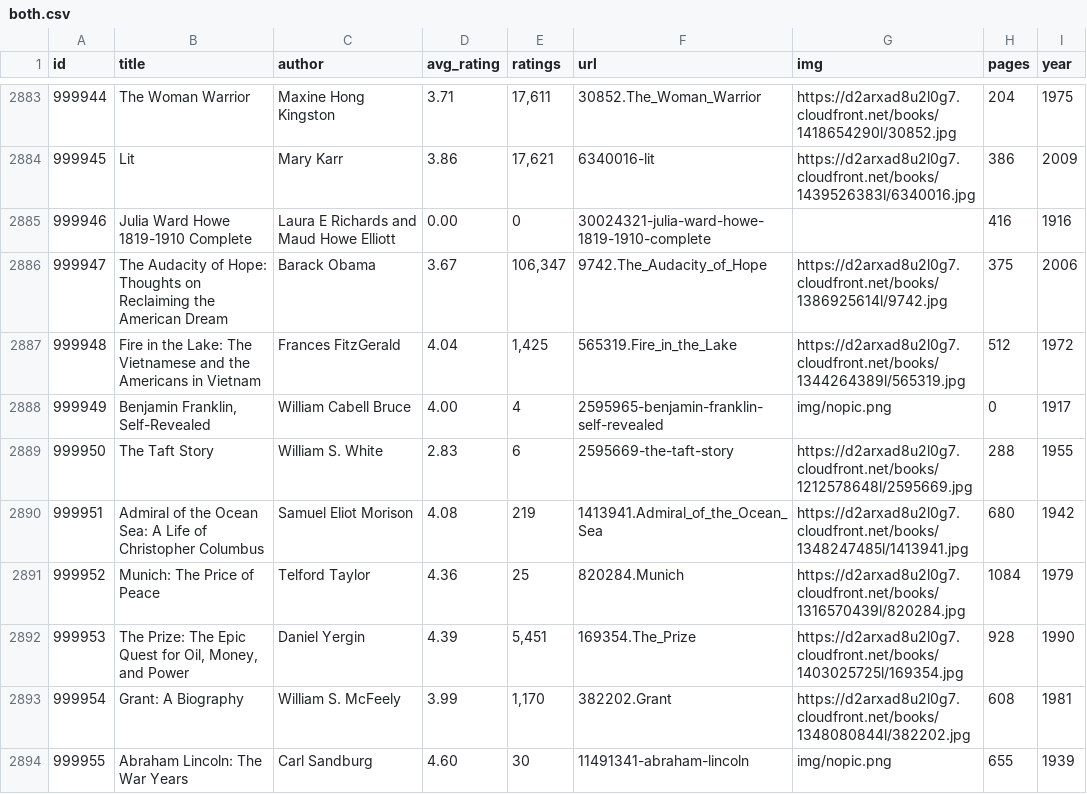
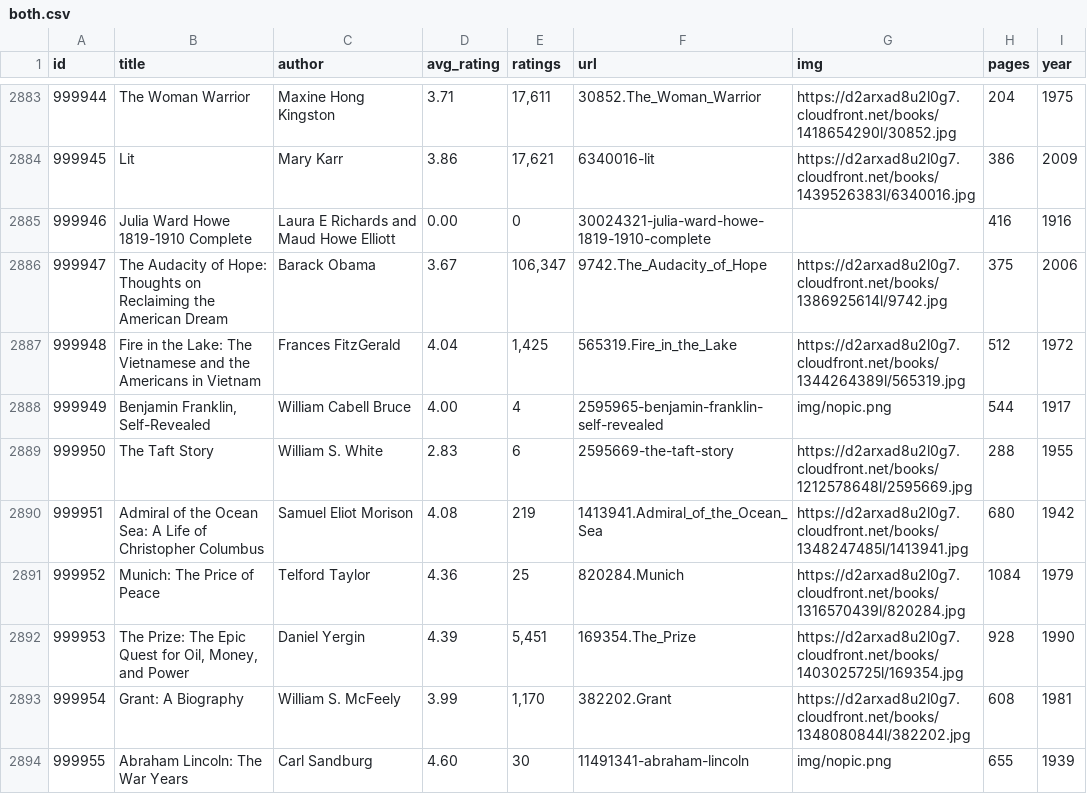
Before and after one commit to elneto/books2, a CSV file: public/both.csv, drawn as a sheet; only a part is shown, gaps mark what is left out; the diff covers the shown part only.

```diff
--- a/public/both.csv
+++ b/public/both.csv
@@ -2887,3 +2887,3 @@ id,title,author,avg_rating,ratings,url,img,pages,year
 999948,Fire in the Lake: The Vietnamese and the Americans in Vietnam,Frances FitzGerald,4.04,"1,425",565319.Fire_in_the_Lake,https://d2arxad8u2l0g7.cloudfront.net/books/1344264389l/565319.jpg,512,1972
-999949,"Benjamin Franklin, Self-Revealed",William Cabell Bruce,4.00,4,2595965-benjamin-franklin-self-revealed,img/nopic.png,0,1917
+999949,"Benjamin Franklin, Self-Revealed",William Cabell Bruce,4.00,4,2595965-benjamin-franklin-self-revealed,img/nopic.png,544,1917
 999950,The Taft Story,William S. White,2.83,6,2595669-the-taft-story,https://d2arxad8u2l0g7.cloudfront.net/books/1212578648l/2595669.jpg,288,1955
```
Also changed, not shown: 56 edited cells elsewhere in this file.
